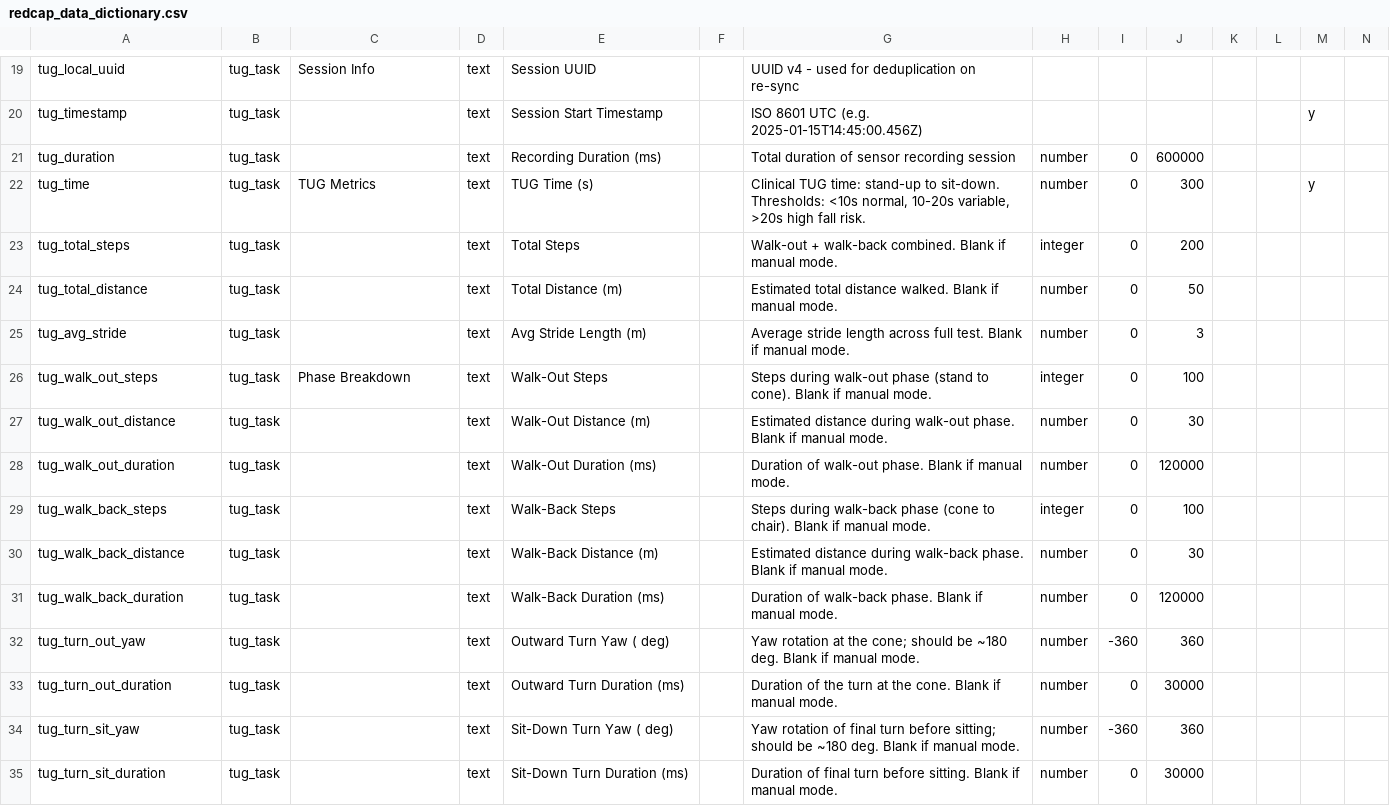
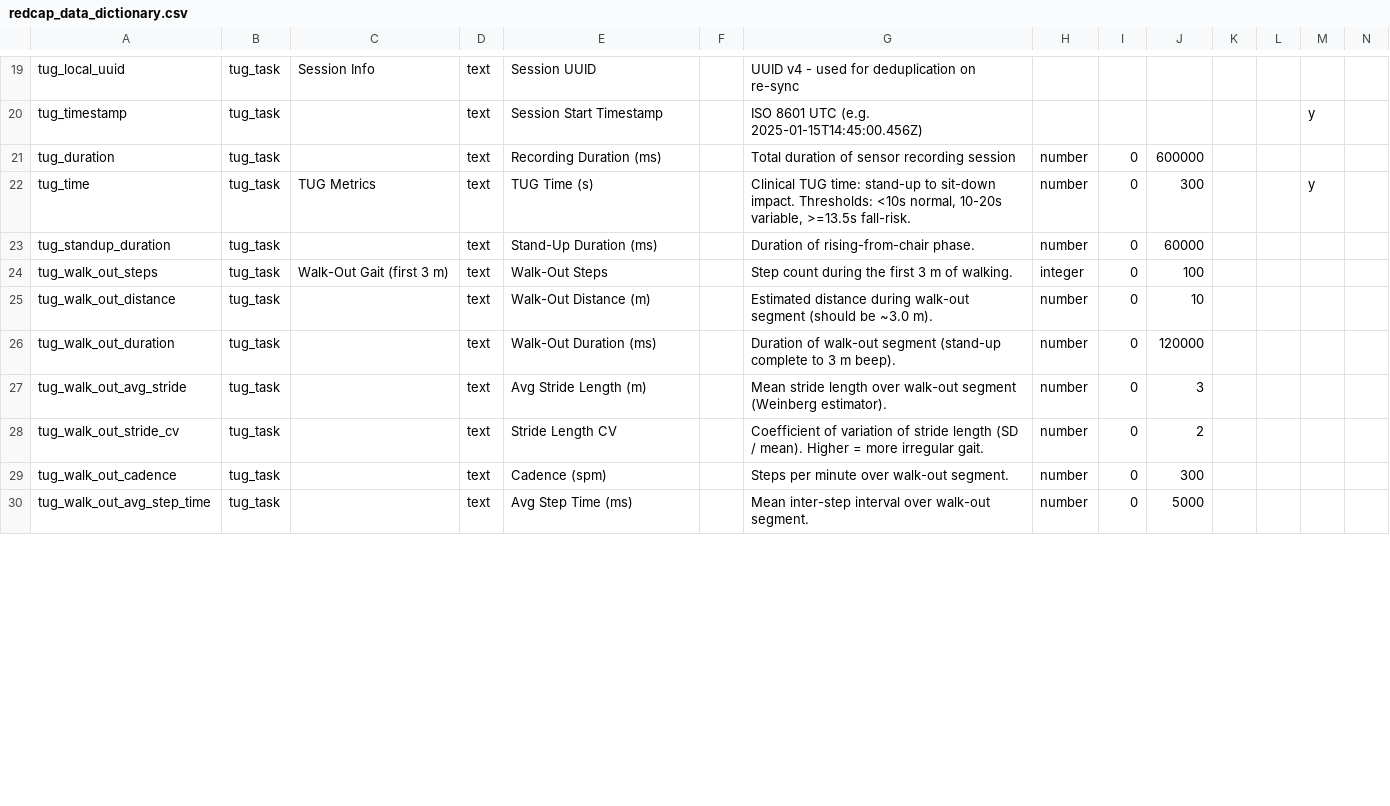
Before and after one commit to vkarapet/SpineApp, a CSV file: docs/data_dictionary/redcap_data_dictionary.csv, drawn as a sheet; only a part is shown, gaps mark what is left out; removed rows and columns are numbered as before the commit, all else as after; rows hold the shown columns only; the diff covers the shown part only; the diff names each change by its address in the sheet, - before the commit and + after, or states it on an @@ line.

Commit message:
Simplify TUG to 3 phases; add DOB and gait normatives
Turn detection via gyro was unreliable, so the v2 model only detects
standing_up and walking_out (the clean 3 m segment), then waits for the
sit-down impact to stop the timer. The participant still physically
turns and walks back; the sensor just does not try to measure it.

- Sensor: drop turn/walk-back/yaw machinery; transition straight to
  sitting_down on the 3 m beep; capture step intervals for cadence/CV.
- Metrics: replace whole-test stride/distance with walk-out gait suite
  (cadence, gait speed, stride length, stride CV, step time, step time
  CV). Keep standup_duration_ms; drop sitdown_duration_ms.
- Normatives: new tug-normative.ts with Bohannon 2006 bands (60+) and
  indicative bands (18-59); traffic-light helper for results screen.
- Profile: add date_of_birth (app-local, not synced) with date input
  on registration and settings; new utils/age.ts helper.
- Results: drop phase-breakdown table; new headline with traffic-light
  pill and age-banded normative card.
- Cleanup: remove pocket/sternum mode split, phone_placement metadata,
  tug_phone_mode preference, gyro warning, SlidingWindowRMS/percentile.
- Data dictionary + proxy field map updated to match v2 schema.

Module version bumped to 2.0.0. Cloudflare worker and REDCap project
updates intentionally deferred.

```diff
--- a/docs/data_dictionary/redcap_data_dictionary.csv
+++ b/docs/data_dictionary/redcap_data_dictionary.csv
-G22: …stand-up to sit-down. Thresholds: <10s normal, 10-20s variable, >20s high fall risk.
+G22: …stand-up to sit-down impact. Thresholds: <10s normal, 10-20s variable, >=13.5s fall-risk.
-row 23: tug_total_steps | tug_task |  | text | Total Steps |  | Walk-out + walk-back combined. Blank if manual mode. | integer | 0 | 200
-A23: tug_total_distance
+A23: tug_standup_duration
-E23: Total Distance (m)
+E23: Stand-Up Duration (ms)
-G23: Estimated total distance walked. Blank if manual mode.
+G23: Duration of rising-from-chair phase.
-J23: 50
+J23: 60000
-row 25: tug_avg_stride | tug_task |  | text | Avg Stride Length (m) |  | Average stride length across full test. Blank if manual mode. | number | 0 | 3
-C24: Phase Breakdown
+C24: Walk-Out Gait (first 3 m)
-G24: Steps during walk-out phase (stand to cone). Blank if manual mode.
+G24: Step count during the first 3 m of walking.
-G25: …during walk-out phase. Blank if manual mode.
+G25: …during walk-out segment (should be ~3.0 m).
-J25: 30
+J25: 10
-G26: …of walk-out phase. Blank if manual mode.
+G26: …of walk-out segment (stand-up complete to 3 m beep).
-row 29: tug_walk_back_steps | tug_task |  | text | Walk-Back Steps |  | Steps during walk-back phase (cone to chair). Blank if manual mode. | integer | 0 | 100
-A27: tug_walk_back_distance
+A27: tug_walk_out_avg_stride
-E27: Walk-Back Distance (m)
+E27: Avg Stride Length (m)
-G27: Estimated distance during walk-back phase. Blank if manual mode.
+G27: Mean stride length over walk-out segment (Weinberg estimator).
-J27: 30
+J27: 3
-A28: tug_walk_back_duration
+A28: tug_walk_out_stride_cv
-E28: Walk-Back Duration (ms)
+E28: Stride Length CV
-G28: Duration of walk-back phase. Blank if manual mode.
+G28: Coefficient of variation of stride length (SD / mean). Higher = more irregular gait.
-J28: 120000
+J28: 2
-row 32: tug_turn_out_yaw | tug_task |  | text | Outward Turn Yaw ( deg) |  | Yaw rotation at the cone; should be ~180 deg. Blank if manual mode. | number | -360 | 360
-A29: tug_turn_out_duration
+A29: tug_walk_out_cadence
-E29: Outward Turn Duration (ms)
+E29: Cadence (spm)
-G29: Duration of the turn at the cone. Blank if manual mode.
+G29: Steps per minute over walk-out segment.
-J29: 30000
+J29: 300
-row 34: tug_turn_sit_yaw | tug_task |  | text | Sit-Down Turn Yaw ( deg) |  | Yaw rotation of final turn before sitting; should be ~180 deg. Blank if manual mode. | number | -360 | 360
-A30: tug_turn_sit_duration
+A30: tug_walk_out_avg_step_time
-E30: Sit-Down Turn Duration (ms)
+E30: Avg Step Time (ms)
-G30: Duration of final turn before sitting. Blank if manual mode.
+G30: Mean inter-step interval over walk-out segment.
-J30: 30000
+J30: 5000
```
Also changed, not shown: 2 removed rows and 10 edited cells elsewhere in this file, 18 other files.
